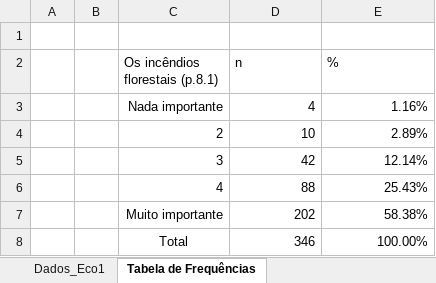
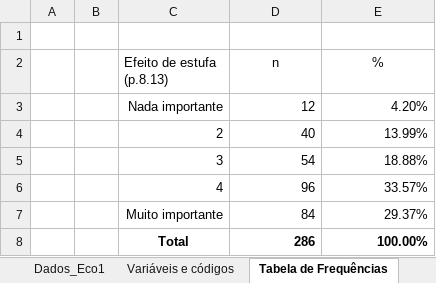
Before and after one commit to joelpaula/AED-Caso12, an Excel workbook: CP12_Ecologia_final.xlsx, sheet Tabela de Frequências, drawn as a sheet; values as stored, in another font and other column widths than the file's, no borders; table styles not drawn; the diff names each change by its address in the sheet, - before the commit and + after, or states it on an @@ line.

Commit message:
Final Changes in Excel and RMarkdown report

```diff
--- a/CP12_Ecologia_final.xlsx (sheet Tabela de Frequências)
+++ b/CP12_Ecologia_final.xlsx (sheet Tabela de Frequências)
-C2: Os incêndios florestais (p.8.1)
+C2: Efeito de estufa (p.8.13)
-D2:E2 alignment: left
+D2:E2 alignment: center
-D3 (n): 4
+D3 (n): 12
-E3 (%): 1.16%
+E3 (%): 4.20%
-D4 (n): 10
+D4 (n): 40
-E4 (%): 2.89%
+E4 (%): 13.99%
-D5 (n): 42
+D5 (n): 54
-E5 (%): 12.14%
+E5 (%): 18.88%
-D6 (n): 88
+D6 (n): 96
-E6 (%): 25.43%
+E6 (%): 33.57%
-D7 (n): 202
+D7 (n): 84
-E7 (%): 58.38%
+E7 (%): 29.37%
-C8:E8 bold: off
+C8:E8 bold: on
-D8 (n): 346
+D8 (n): 286
```
Also changed, not shown: sheet Tabela de Frequências Dinâmicas, other sheet tabs, 3 other files.
